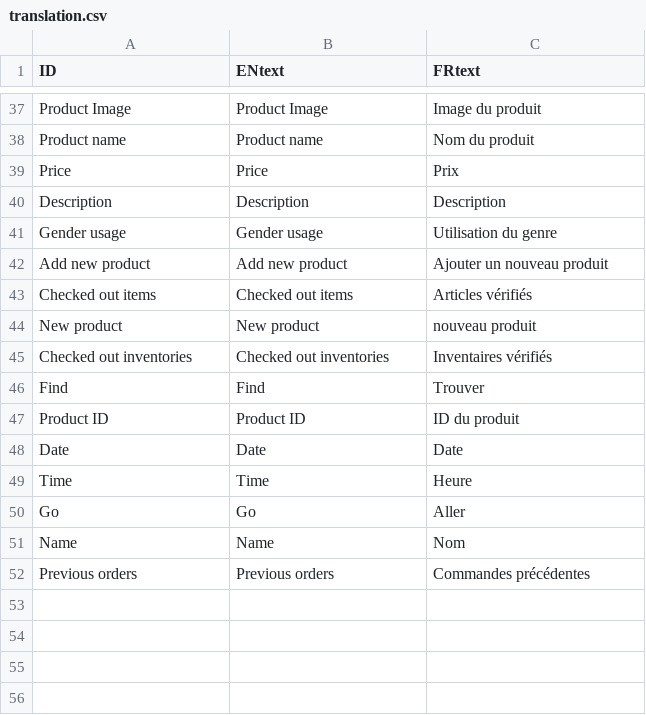
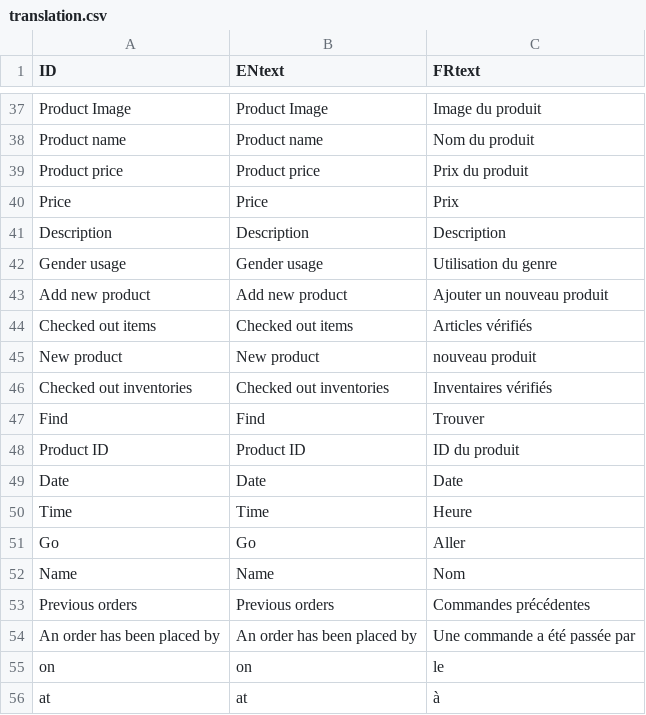
Before and after one commit to Aboloooo/09.10.24, a CSV file: DataBases/translation.csv, drawn as a sheet; only a part is shown, gaps mark what is left out; the diff names each change by its address in the sheet, - before the commit and + after, or states it on an @@ line.

```diff
--- a/DataBases/translation.csv
+++ b/DataBases/translation.csv
+row 39: Product price | Product price | Prix du produit
+row 54: An order has been placed by | An order has been placed by | Une commande a été passée par
+row 55: on | on | le
+row 56: at | at | à
```
Also changed, not shown: 1 other file.
